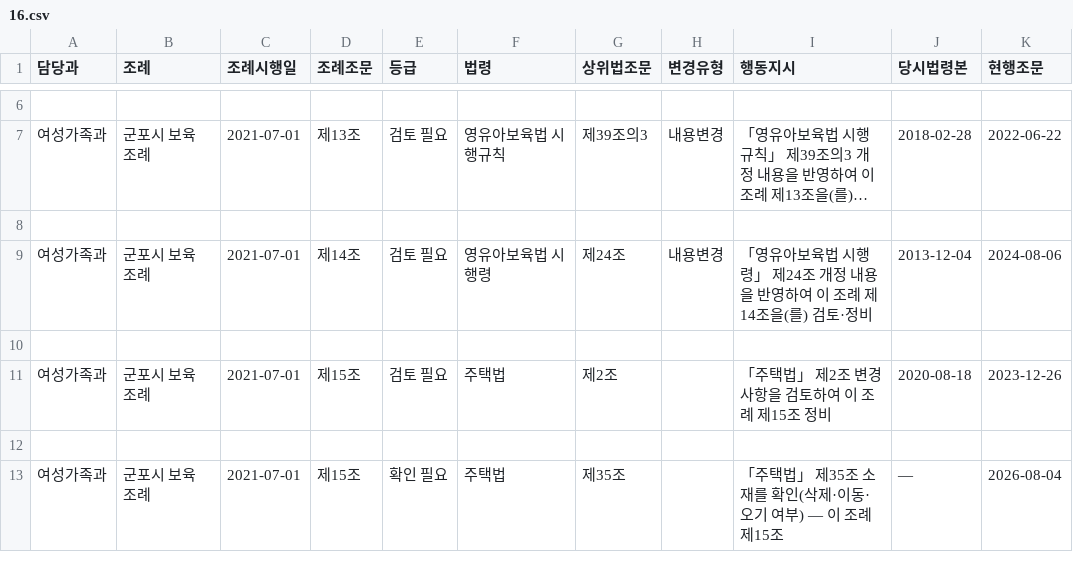
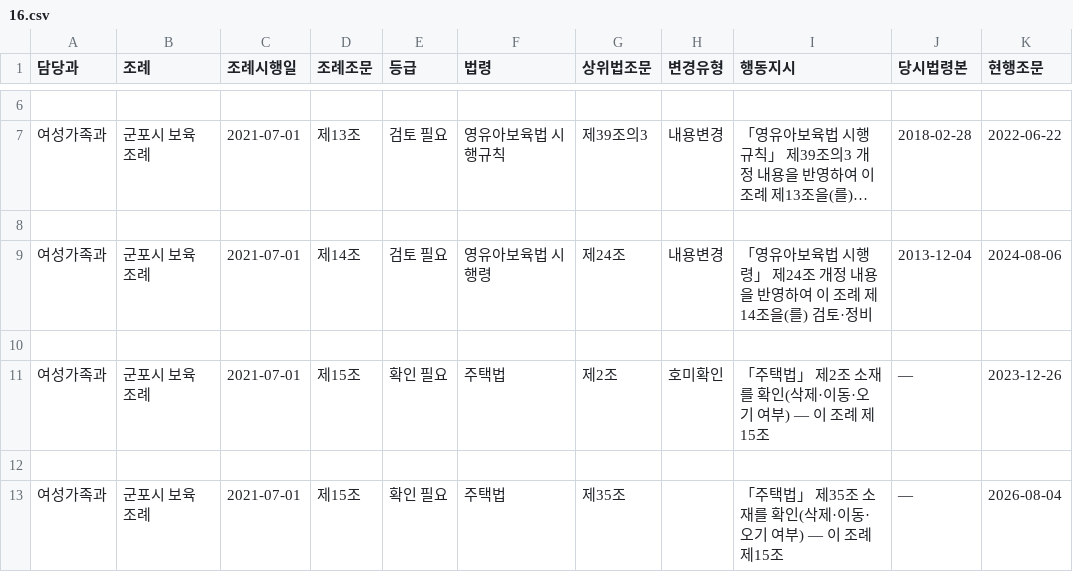
Before and after one commit to sura140705-crypto/gunpolaw-view, a CSV file: dept_report/16.csv, drawn as a sheet; only a part is shown, gaps mark what is left out; long unchanged cells end in ….

```diff
--- a/dept_report/16.csv
+++ b/dept_report/16.csv
@@ -10,3 +10,3 @@
 
-여성가족과,군포시 보육 조례,2021-07-01,제15조,검토 필요,주택법,제2조,,「주택법」 제2조 변경 사항을 검토하여 이 조례 제15조 정비,2020-08-18,2023-12-26
+여성가족과,군포시 보육 조례,2021-07-01,제15조,확인 필요,주택법,제2조,호미확인,「주택법」 제2조 소재를 확인(삭제·이동·오기 여부) — 이 조례 제15조,—,2023-12-26
 
```
Also changed, not shown: dept_report/0.csv, dept_report/25.csv, 19 other files.
